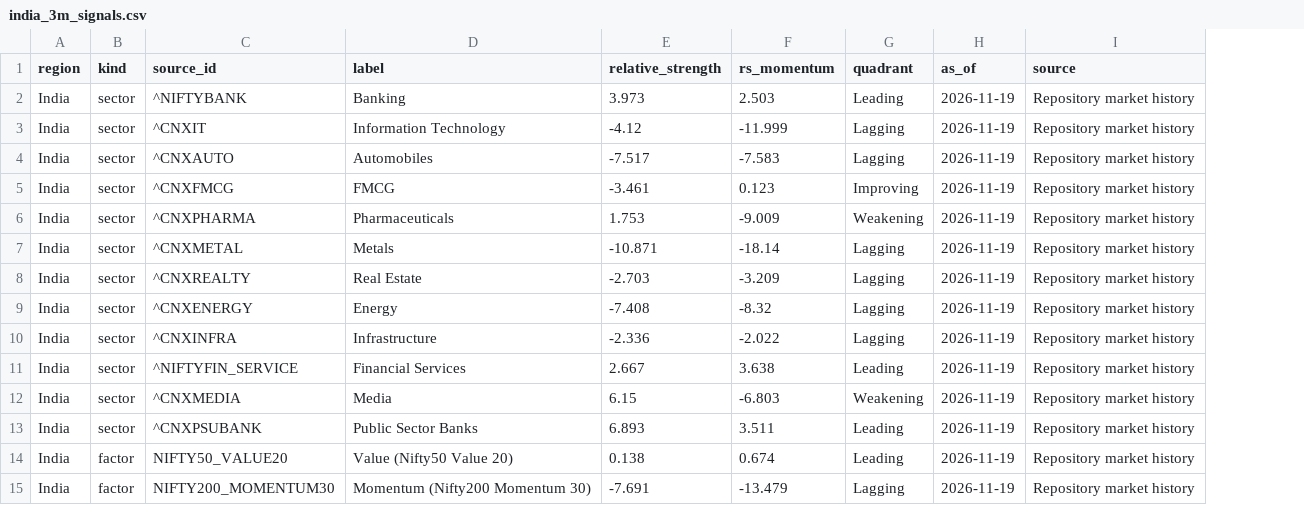
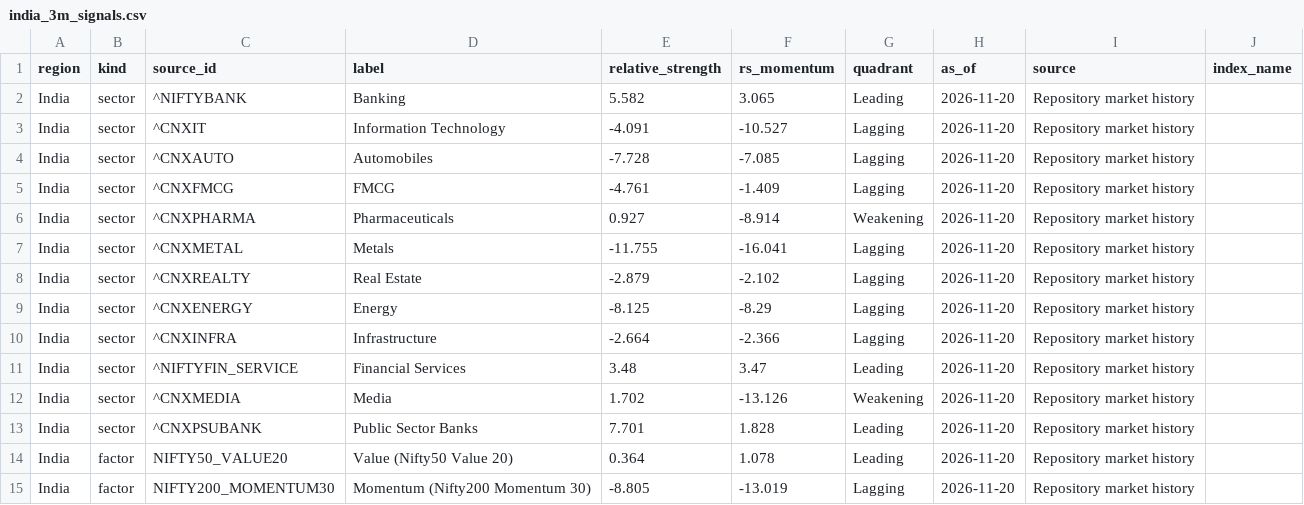
Before and after one commit to knclanil/global-industry-cycle-intelligence, a CSV file: data/dashboard_cache/rotation_graphs/india_3m_signals.csv, drawn as a sheet; only a part is shown; the diff covers the shown part only; the diff names each change by its address in the sheet, - before the commit and + after, or states it on an @@ line.

```diff
--- a/data/dashboard_cache/rotation_graphs/india_3m_signals.csv
+++ b/data/dashboard_cache/rotation_graphs/india_3m_signals.csv
+column J (index_name), empty
-E2 (relative_strength): 3.973
+E2 (relative_strength): 5.582
-F2 (rs_momentum): 2.503
+F2 (rs_momentum): 3.065
-H2:H15 (as_of): 2026-11-19
+H2:H15 (as_of): 2026-11-20
-E3 (relative_strength): -4.12
+E3 (relative_strength): -4.091
-F3 (rs_momentum): -11.999
+F3 (rs_momentum): -10.527
-E4 (relative_strength): -7.517
+E4 (relative_strength): -7.728
-F4 (rs_momentum): -7.583
+F4 (rs_momentum): -7.085
-E5 (relative_strength): -3.461
+E5 (relative_strength): -4.761
-F5 (rs_momentum): 0.123
+F5 (rs_momentum): -1.409
-G5 (quadrant): Improving
+G5 (quadrant): Lagging
-E6 (relative_strength): 1.753
+E6 (relative_strength): 0.927
-F6 (rs_momentum): -9.009
+F6 (rs_momentum): -8.914
-E7 (relative_strength): -10.871
+E7 (relative_strength): -11.755
-F7 (rs_momentum): -18.14
+F7 (rs_momentum): -16.041
-E8 (relative_strength): -2.703
+E8 (relative_strength): -2.879
-F8 (rs_momentum): -3.209
+F8 (rs_momentum): -2.102
-E9 (relative_strength): -7.408
+E9 (relative_strength): -8.125
-F9 (rs_momentum): -8.32
+F9 (rs_momentum): -8.29
-E10 (relative_strength): -2.336
+E10 (relative_strength): -2.664
-F10 (rs_momentum): -2.022
+F10 (rs_momentum): -2.366
-E11 (relative_strength): 2.667
+E11 (relative_strength): 3.48
-F11 (rs_momentum): 3.638
+F11 (rs_momentum): 3.47
-E12 (relative_strength): 6.15
+E12 (relative_strength): 1.702
-F12 (rs_momentum): -6.803
+F12 (rs_momentum): -13.126
-E13 (relative_strength): 6.893
+E13 (relative_strength): 7.701
-F13 (rs_momentum): 3.511
+F13 (rs_momentum): 1.828
-E14 (relative_strength): 0.138
+E14 (relative_strength): 0.364
-F14 (rs_momentum): 0.674
+F14 (rs_momentum): 1.078
-E15 (relative_strength): -7.691
+E15 (relative_strength): -8.805
-F15 (rs_momentum): -13.479
+F15 (rs_momentum): -13.019
```
Also changed, not shown: 12 added rows and 12 edited cells elsewhere in this file, data/dashboard_cache/rotation_graphs/global_3m_companies.csv, data/dashboard_cache/rotation_graphs/global_6m_companies.csv, 35 other files.
